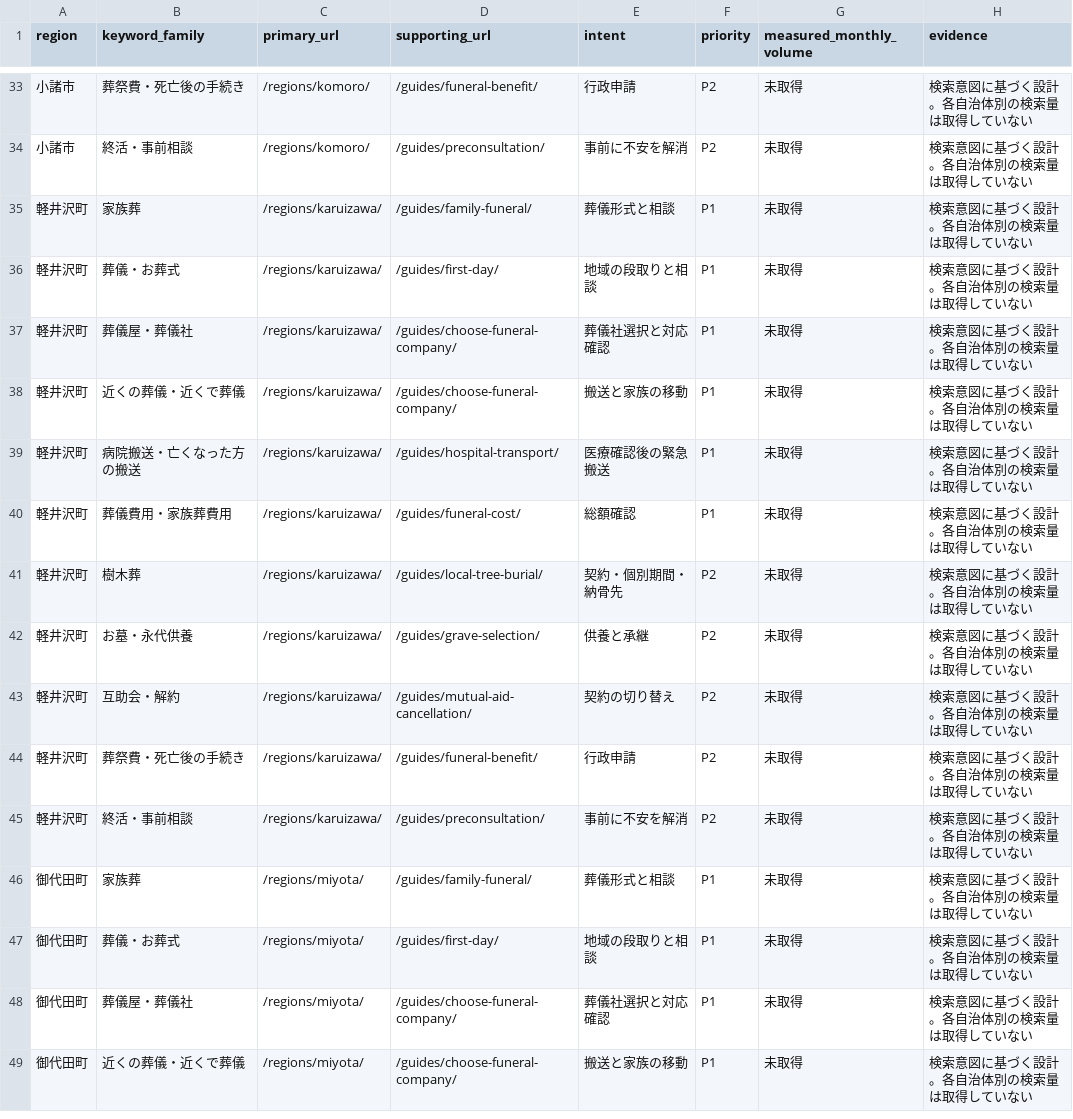
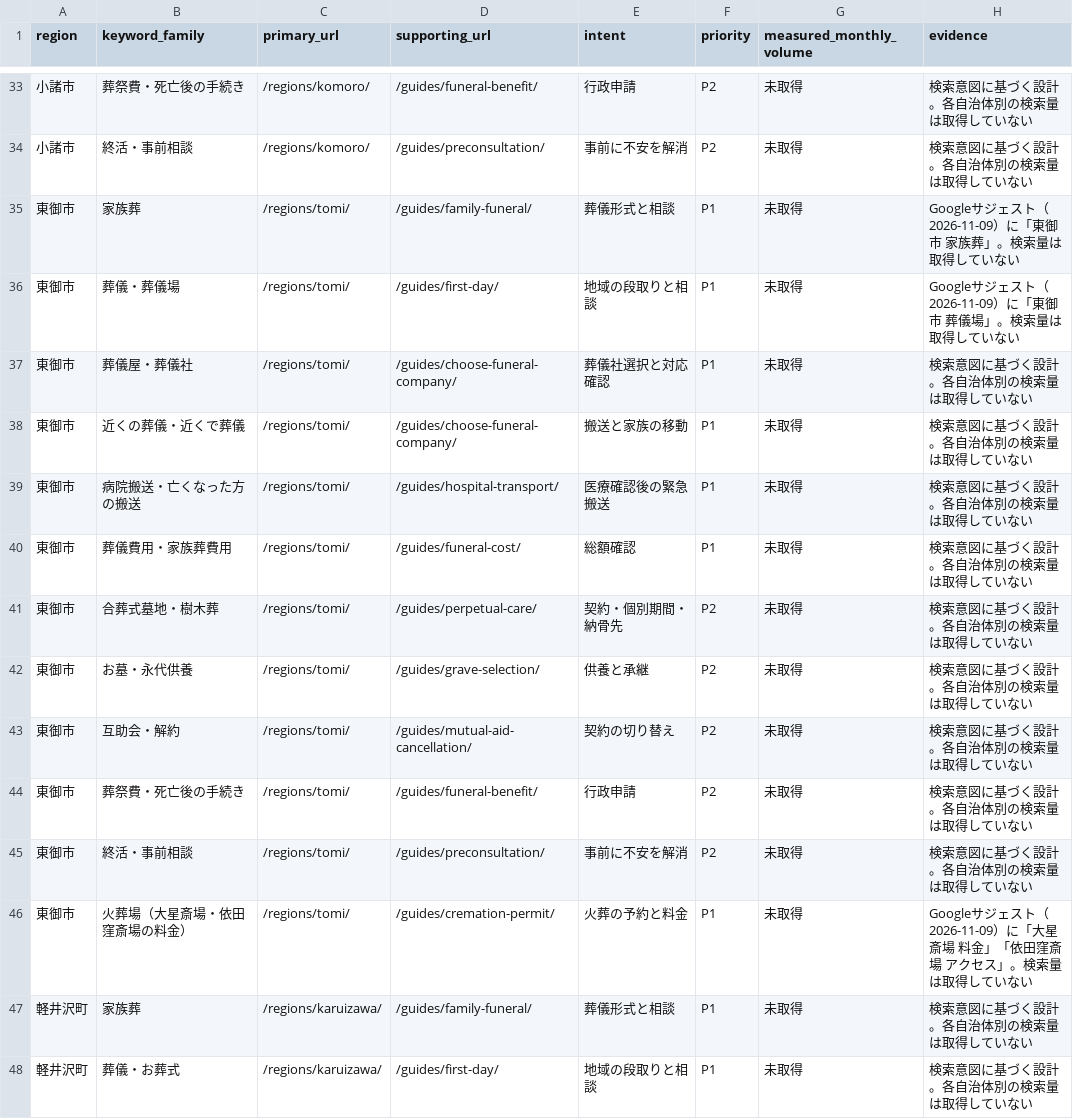
Before and after one commit to YukiIkemori/okurinochizu, a CSV file: docs/strategy/keyword-map.csv, drawn as a sheet; only a part is shown, gaps mark what is left out; the shorter side is filled out with more unchanged rows.

```diff
--- a/docs/strategy/keyword-map.csv
+++ b/docs/strategy/keyword-map.csv
@@ -34,2 +34,14 @@ region,keyword_family,primary_url,supporting_url,intent,priority,measured_monthl
 小諸市,終活・事前相談,/regions/komoro/,/guides/preconsultation/,事前に不安を解消,P2,未取得,検索意図に基づく設計。各自治体別の検索量は取得していない
+東御市,家族葬,/regions/tomi/,/guides/family-funeral/,葬儀形式と相談,P1,未取得,Googleサジェスト（2026-11-09）に「東御市 家族葬」。検索量は取得していない
+東御市,葬儀・葬儀場,/regions/tomi/,/guides/first-day/,地域の段取りと相談,P1,未取得,Googleサジェスト（2026-11-09）に「東御市 葬儀場」。検索量は取得していない
+東御市,葬儀屋・葬儀社,/regions/tomi/,/guides/choose-funeral-company/,葬儀社選択と対応確認,P1,未取得,検索意図に基づく設計。各自治体別の検索量は取得していない
+東御市,近くの葬儀・近くで葬儀,/regions/tomi/,/guides/choose-funeral-company/,搬送と家族の移動,P1,未取得,検索意図に基づく設計。各自治体別の検索量は取得していない
+東御市,病院搬送・亡くなった方の搬送,/regions/tomi/,/guides/hospital-transport/,医療確認後の緊急搬送,P1,未取得,検索意図に基づく設計。各自治体別の検索量は取得していない
+東御市,葬儀費用・家族葬費用,/regions/tomi/,/guides/funeral-cost/,総額確認,P1,未取得,検索意図に基づく設計。各自治体別の検索量は取得していない
+東御市,合葬式墓地・樹木葬,/regions/tomi/,/guides/perpetual-care/,契約・個別期間・納骨先,P2,未取得,検索意図に基づく設計。各自治体別の検索量は取得していない
+東御市,お墓・永代供養,/regions/tomi/,/guides/grave-selection/,供養と承継,P2,未取得,検索意図に基づく設計。各自治体別の検索量は取得していない
+東御市,互助会・解約,/regions/tomi/,/guides/mutual-aid-cancellation/,契約の切り替え,P2,未取得,検索意図に基づく設計。各自治体別の検索量は取得していない
+東御市,葬祭費・死亡後の手続き,/regions/tomi/,/guides/funeral-benefit/,行政申請,P2,未取得,検索意図に基づく設計。各自治体別の検索量は取得していない
+東御市,終活・事前相談,/regions/tomi/,/guides/preconsultation/,事前に不安を解消,P2,未取得,検索意図に基づく設計。各自治体別の検索量は取得していない
+東御市,火葬場（大星斎場・依田窪斎場の料金）,/regions/tomi/,/guides/cremation-permit/,火葬の予約と料金,P1,未取得,Googleサジェスト（2026-11-09）に「大星斎場 料金」「依田窪斎場 アクセス」。検索量は取得していない
 軽井沢町,家族葬,/regions/karuizawa/,/guides/family-funeral/,葬儀形式と相談,P1,未取得,検索意図に基づく設計。各自治体別の検索量は取得していない
```
Also changed, not shown: 17 other files.
